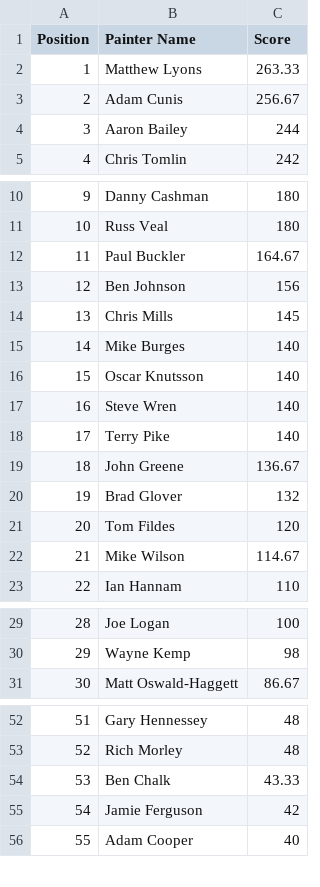
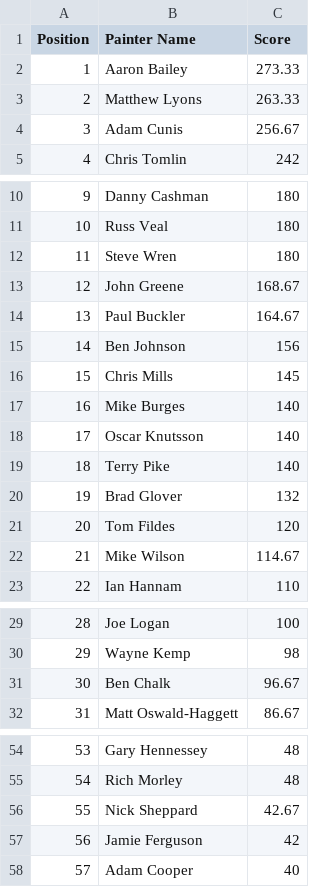
Before and after one commit to tomchewitt/pro-painted-rankings, a CSV file: data/Pro Painted Rankings - rankings.csv, drawn as a sheet; only a part is shown, gaps mark what is left out; removed rows and columns are numbered as before the commit, all else as after; the diff covers the shown part only; the diff names each change by its address in the sheet, - before the commit and + after, or states it on an @@ line.

```diff
--- a/data/Pro Painted Rankings - rankings.csv
+++ b/data/Pro Painted Rankings - rankings.csv
+row 2: 1 | Aaron Bailey | 273.33
@@ column A (Position) renumbered from row 3 down @@
-row 4: 3 | Aaron Bailey | 244
+row 12: 11 | Steve Wren | 180
+row 13: 12 | John Greene | 168.67
-row 17: 16 | Steve Wren | 140
-row 19: 18 | John Greene | 136.67
+row 31: 30 | Ben Chalk | 96.67
-row 54: 53 | Ben Chalk | 43.33
+row 56: 55 | Nick Sheppard | 42.67
```
Also changed, not shown: 2 added rows and 1 removed row elsewhere in this file, data/Pro Painted Rankings - data entry.csv, 4 other files.
